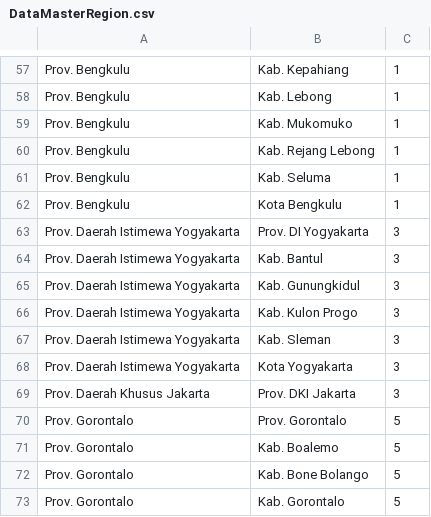
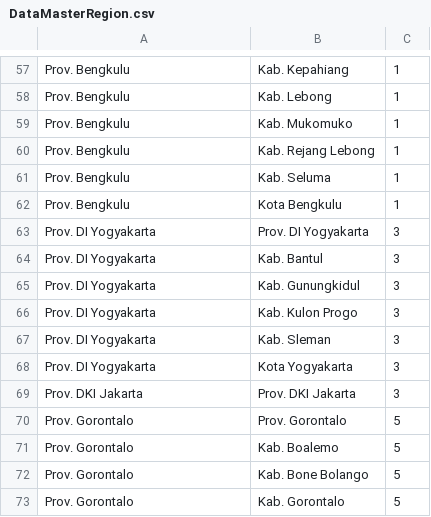
Before and after one commit to puremachine99/laravelbarebone, a CSV file: database/seeders/pmo/DataMasterRegion.csv, drawn as a sheet; only a part is shown, gaps mark what is left out.

```diff
--- a/database/seeders/pmo/DataMasterRegion.csv
+++ b/database/seeders/pmo/DataMasterRegion.csv
@@ -62,9 +62,9 @@ Prov. Bengkulu,Kab. Seluma,1
 Prov. Bengkulu,Kota Bengkulu,1
-Prov. Daerah Istimewa Yogyakarta,Prov. DI Yogyakarta,3
-Prov. Daerah Istimewa Yogyakarta,Kab. Bantul,3
-Prov. Daerah Istimewa Yogyakarta,Kab. Gunungkidul,3
-Prov. Daerah Istimewa Yogyakarta,Kab. Kulon Progo,3
-Prov. Daerah Istimewa Yogyakarta,Kab. Sleman,3
-Prov. Daerah Istimewa Yogyakarta,Kota Yogyakarta,3
-Prov. Daerah Khusus Jakarta,Prov. DKI Jakarta,3
+Prov. DI Yogyakarta,Prov. DI Yogyakarta,3
+Prov. DI Yogyakarta,Kab. Bantul,3
+Prov. DI Yogyakarta,Kab. Gunungkidul,3
+Prov. DI Yogyakarta,Kab. Kulon Progo,3
+Prov. DI Yogyakarta,Kab. Sleman,3
+Prov. DI Yogyakarta,Kota Yogyakarta,3
+Prov. DKI Jakarta,Prov. DKI Jakarta,3
 Prov. Gorontalo,Prov. Gorontalo,5
```
Also changed, not shown: 20 other files.
